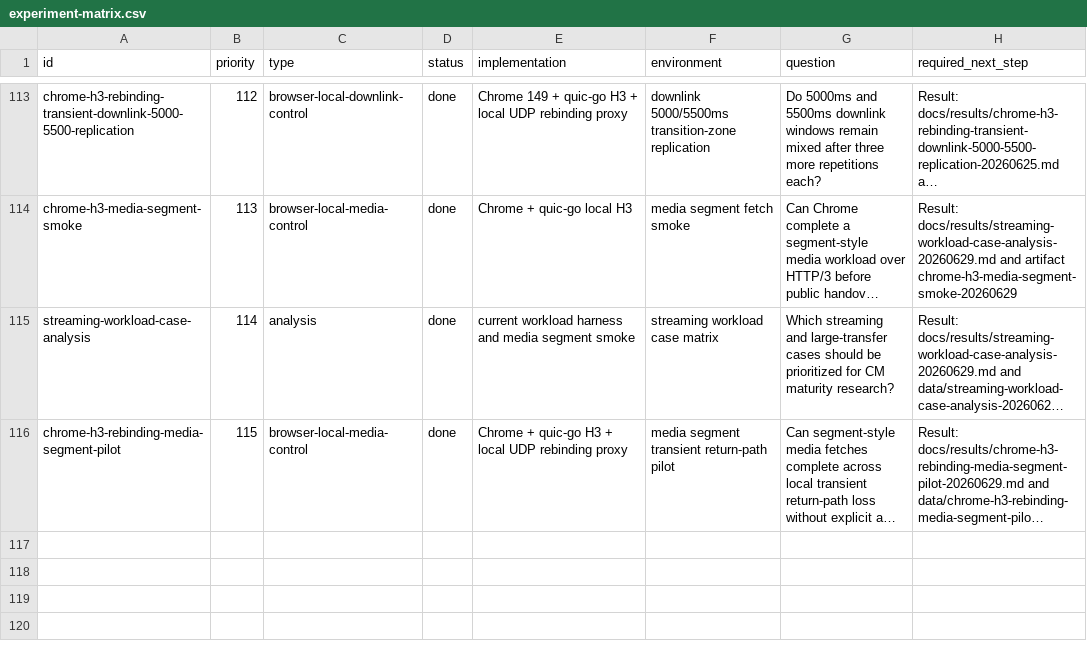
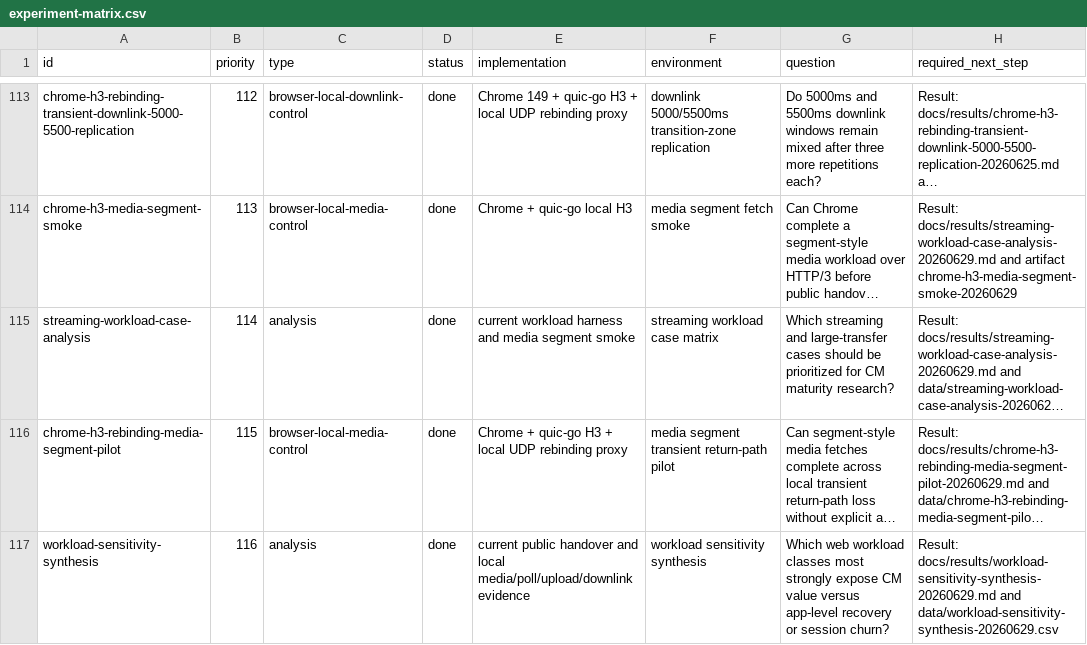
Before and after one commit to manNomi/quic-connect-migration, a CSV file: harness/manifests/experiment-matrix.csv, drawn as a sheet; only a part is shown, gaps mark what is left out; long unchanged cells end in …; the diff names each change by its address in the sheet, - before the commit and + after, or states it on an @@ line.

Commit message:
research: synthesize workload sensitivity evidence

```diff
--- a/harness/manifests/experiment-matrix.csv
+++ b/harness/manifests/experiment-matrix.csv
+row 117: workload-sensitivity-synthesis | 116 | analysis | done | current public handover and local media/poll/upload/downlink evidence | workload sensitivity synthesis | Which web workload classes most strongly expose CM value versus app-level recovery or session churn? | Result: docs/results/workload-sensitivity-synthesis-20260629.md and data/workload-sensitivity-synthesis-20260629.csv
```
Also changed, not shown: 2 other files.
